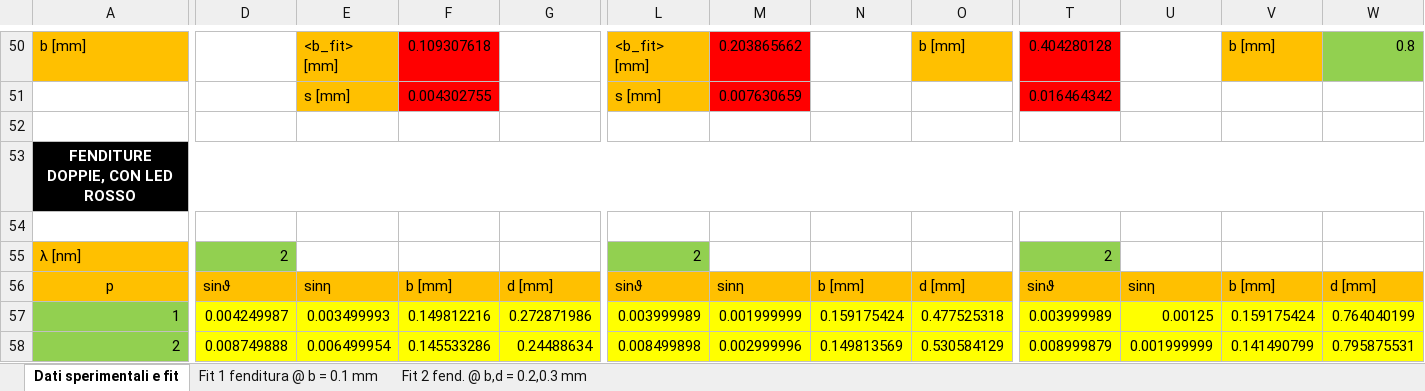
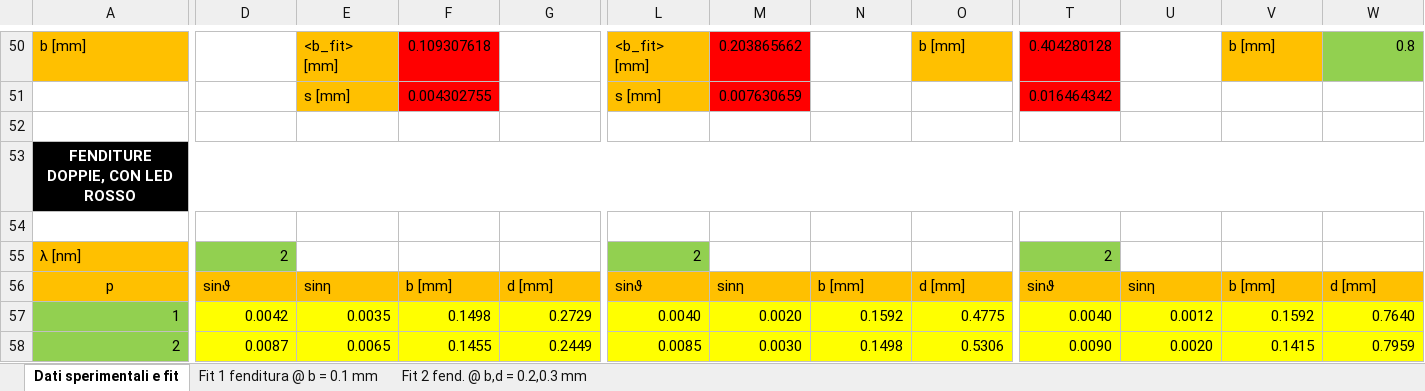
Before and after one commit to nikitodos/Laboratorio3, an Excel workbook: 07_LASER_DIFFRACTION/Diffraction.xlsx, sheet Dati sperimentali e fit, drawn as a sheet; only a part is shown, gaps mark what is left out; values as stored, in another font and other column widths than the file's, no borders; the diff covers the shown part only; the diff names each change by its address in the sheet, - before the commit and + after, or states it on an @@ line.

```diff
--- a/07_LASER_DIFFRACTION/Diffraction.xlsx (sheet Dati sperimentali e fit)
+++ b/07_LASER_DIFFRACTION/Diffraction.xlsx (sheet Dati sperimentali e fit)
-D57: 0.004249987
+D57: 0.0042
-E57: 0.003499993
+E57: 0.0035
-F57: 0.149812216
+F57: 0.1498
-G57: 0.272871986
+G57: 0.2729
-L57: 0.003999989
+L57: 0.0040
-M57: 0.001999999
+M57: 0.0020
-N57: 0.159175424
+N57: 0.1592
-O57: 0.477525318
+O57: 0.4775
-T57: 0.003999989
+T57: 0.0040
-U57: 0.00125
+U57: 0.0012
-V57: 0.159175424
+V57: 0.1592
-W57: 0.764040199
+W57: 0.7640
-D58: 0.008749888
+D58: 0.0087
-E58: 0.006499954
+E58: 0.0065
-F58: 0.145533286
+F58: 0.1455
-G58: 0.24488634
+G58: 0.2449
-L58: 0.008499898
+L58: 0.0085
-M58: 0.002999996
+M58: 0.0030
-N58: 0.149813569
+N58: 0.1498
-O58: 0.530584129
+O58: 0.5306
-T58: 0.008999879
+T58: 0.0090
-U58: 0.001999999
+U58: 0.0020
-V58: 0.141490799
+V58: 0.1415
-W58: 0.795875531
+W58: 0.7959
```
Also changed, not shown: 339 edited cells and cell formats elsewhere in this sheet, charts or pictures.
